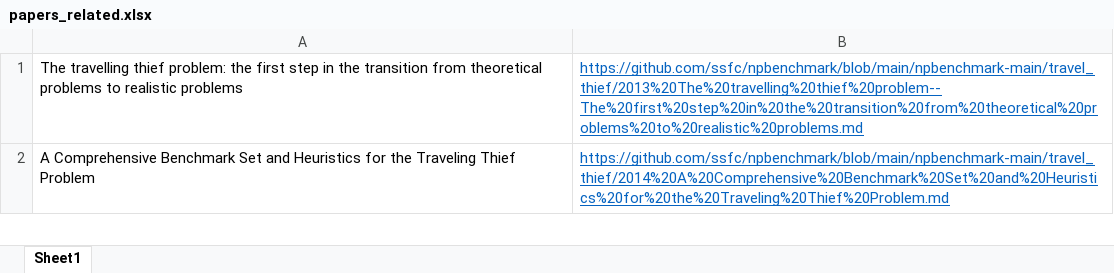
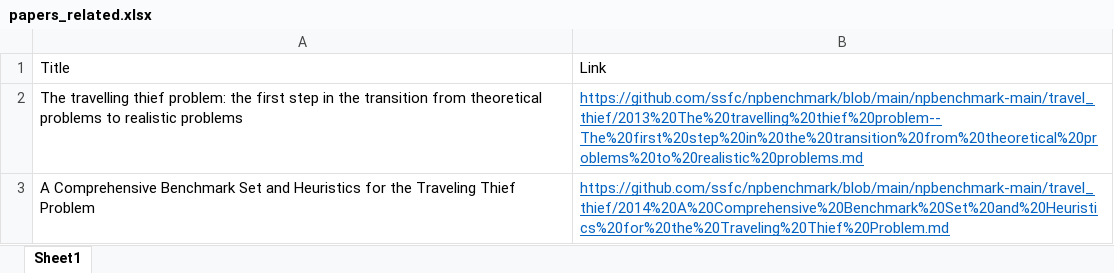
Before and after one commit to ssfc/npbenchmark, an Excel workbook: npbenchmark-main/travel_thief/papers_related.xlsx, sheet Sheet1, drawn as a sheet; only a part is shown; values as stored, in another font and other column widths than the file's, no borders; the diff names each change by its address in the sheet, - before the commit and + after, or states it on an @@ line.

```diff
--- a/npbenchmark-main/travel_thief/papers_related.xlsx (sheet Sheet1)
+++ b/npbenchmark-main/travel_thief/papers_related.xlsx (sheet Sheet1)
+row 1: Title | Link
```
Also changed, not shown: 1 other file.
